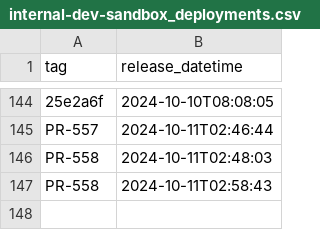
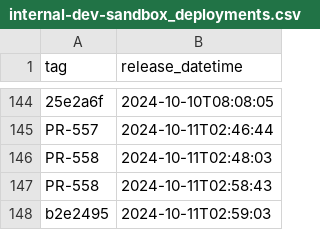
Before and after one commit to NHSDigital/electronic-prescription-service-clinical-prescription-tracker, a CSV file: _data/internal-dev-sandbox_deployments.csv, drawn as a sheet; only a part is shown, gaps mark what is left out; the diff names each change by its address in the sheet, - before the commit and + after, or states it on an @@ line.

```diff
--- a/_data/internal-dev-sandbox_deployments.csv
+++ b/_data/internal-dev-sandbox_deployments.csv
+row 148: b2e2495 | 2024-10-11T02:59:03
```
Also changed, not shown: 1 other file.
